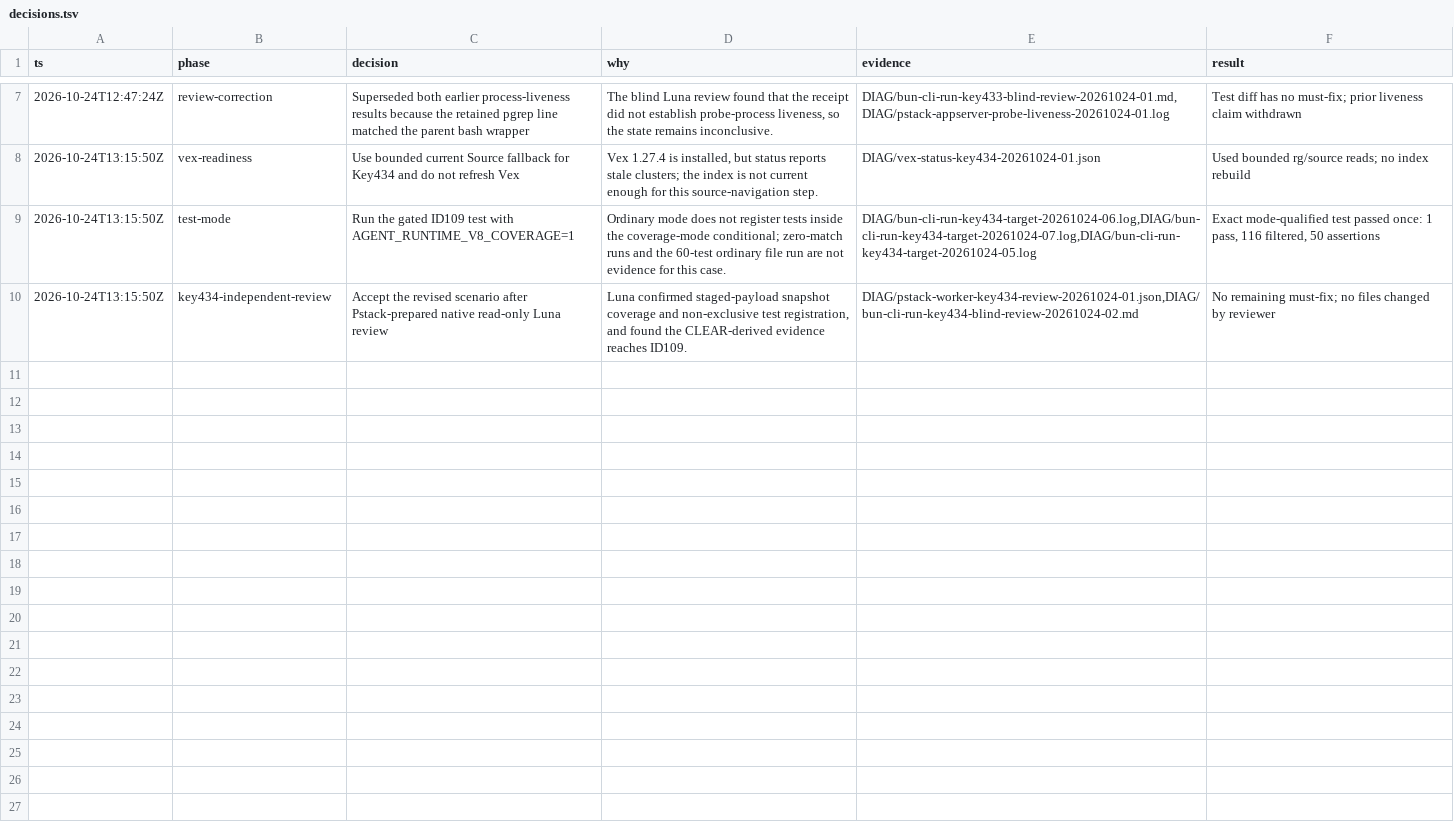
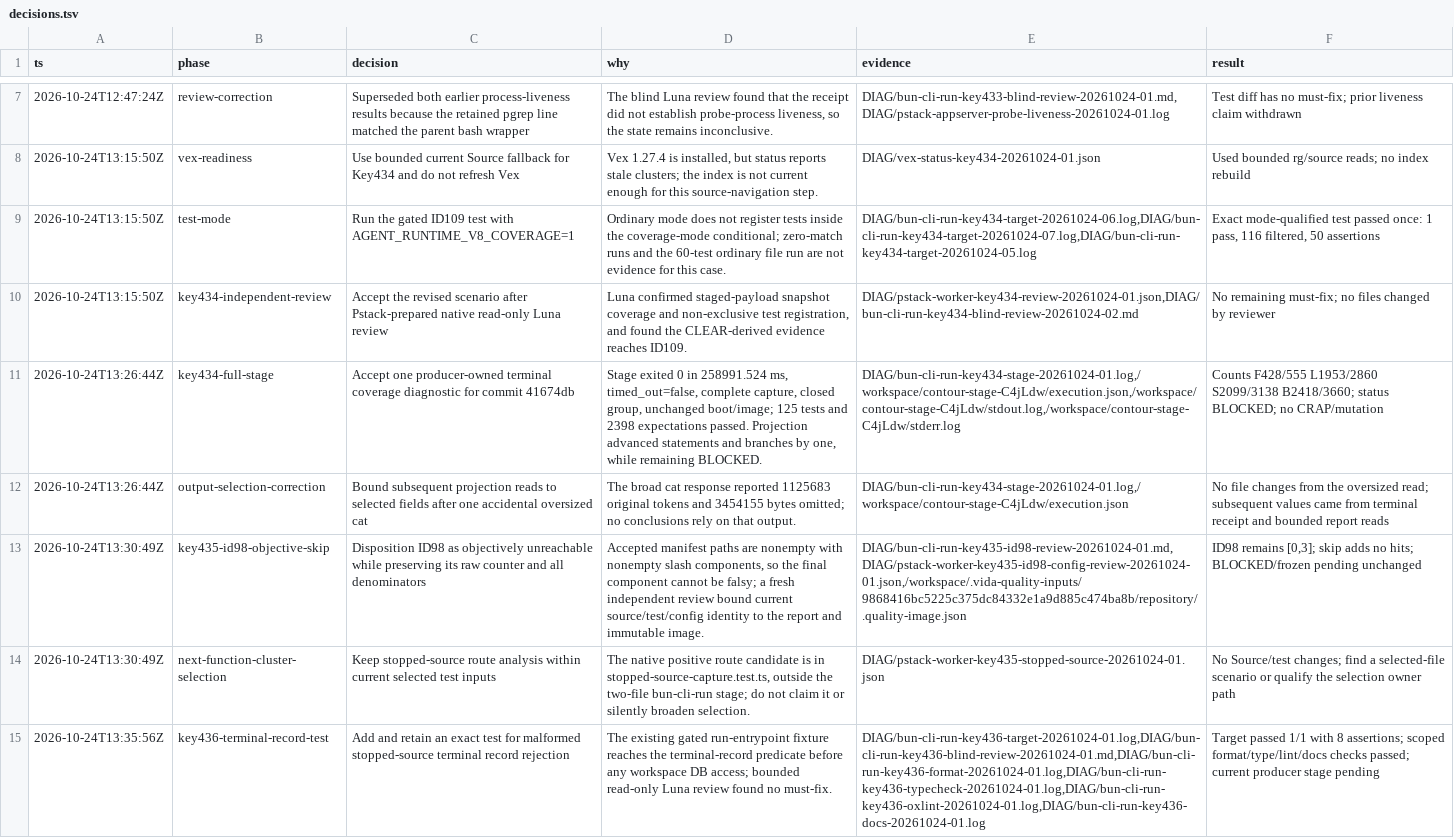
Before and after one commit to pomazanbohdan/vida-stack-lite, a TSV file: .agent/work/core-runtime-reactivation/decisions.tsv, drawn as a sheet; only a part is shown, gaps mark what is left out; the diff names each change by its address in the sheet, - before the commit and + after, or states it on an @@ line.

Commit message:
test: cover stopped-source terminal validation

```diff
--- a/.agent/work/core-runtime-reactivation/decisions.tsv
+++ b/.agent/work/core-runtime-reactivation/decisions.tsv
+row 11: 2026-10-24T13:26:44Z | key434-full-stage | Accept one producer-owned terminal coverage diagnostic for commit 41674db | Stage exited 0 in 258991.524 ms, timed_out=false, complete capture, closed group, unchanged boot/image; 125 tests and 2398 expectations passed. Projection advanced statements and branches by one, while remaining BLOCKED. | DIAG/bun-cli-run-key434-stage-20261024-01.log,/workspace/contour-stage-C4jLdw/execution.json,/workspace/contour-stage-C4jLdw/stdout.log,/workspace/contour-stage-C4jLdw/stderr.log | Counts F428/555 L1953/2860 S2099/3138 B2418/3660; status BLOCKED; no CRAP/mutation
+row 12: 2026-10-24T13:26:44Z | output-selection-correction | Bound subsequent projection reads to selected fields after one accidental oversized cat | The broad cat response reported 1125683 original tokens and 3454155 bytes omitted; no conclusions rely on that output. | DIAG/bun-cli-run-key434-stage-20261024-01.log,/workspace/contour-stage-C4jLdw/execution.json | No file changes from the oversized read; subsequent values came from terminal receipt and bounded report reads
+row 13: 2026-10-24T13:30:49Z | key435-id98-objective-skip | Disposition ID98 as objectively unreachable while preserving its raw counter and all denominators | Accepted manifest paths are nonempty with nonempty slash components, so the final component cannot be falsy; a fresh independent review bound current source/test/config identity to the report and immutable image. | DIAG/bun-cli-run-key435-id98-review-20261024-01.md,DIAG/pstack-worker-key435-id98-config-review-20261024-01.json,/workspace/.vida-quality-inputs/9868416bc5225c375dc84332e1a9d885c474ba8b/repository/.quality-image.json | ID98 remains [0,3]; skip adds no hits; BLOCKED/frozen pending unchanged
+row 14: 2026-10-24T13:30:49Z | next-function-cluster-selection | Keep stopped-source route analysis within current selected test inputs | The native positive route candidate is in stopped-source-capture.test.ts, outside the two-file bun-cli-run stage; do not claim it or silently broaden selection. | DIAG/pstack-worker-key435-stopped-source-20261024-01.json | No Source/test changes; find a selected-file scenario or qualify the selection owner path
+row 15: 2026-10-24T13:35:56Z | key436-terminal-record-test | Add and retain an exact test for malformed stopped-source terminal record rejection | The existing gated run-entrypoint fixture reaches the terminal-record predicate before any workspace DB access; bounded read-only Luna review found no must-fix. | DIAG/bun-cli-run-key436-target-20261024-01.log,DIAG/bun-cli-run-key436-blind-review-20261024-01.md,DIAG/bun-cli-run-key436-format-20261024-01.log,DIAG/bun-cli-run-key436-typecheck-20261024-01.log,DIAG/bun-cli-run-key436-oxlint-20261024-01.log,DIAG/bun-cli-run-key436-docs-20261024-01.log | Target passed 1/1 with 8 assertions; scoped format/type/lint/docs checks passed; current producer stage pending
```
Also changed, not shown: 4 other files.
